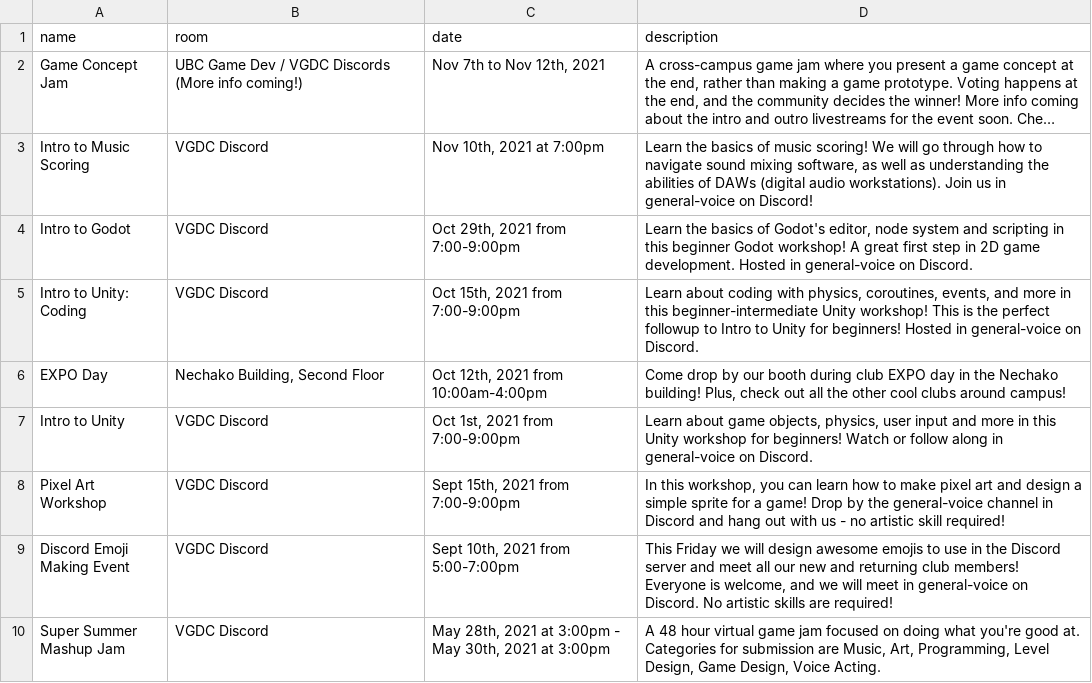
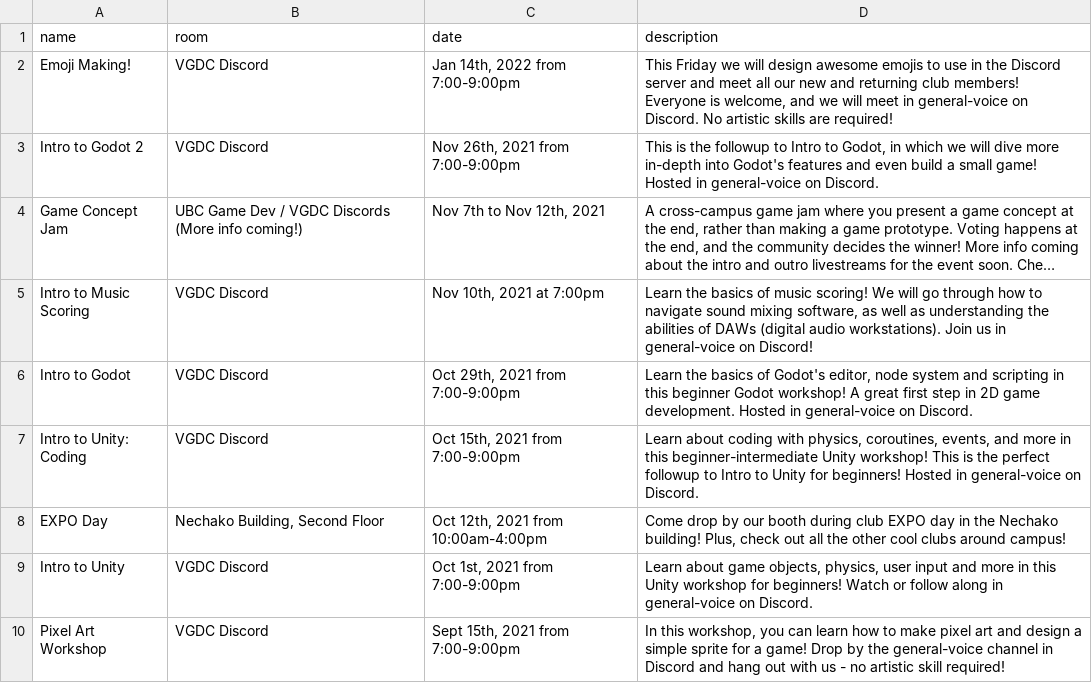
Before and after one commit to ubco-video-game-development-club/ubco-video-game-development-club.github.io, a CSV file: _data/past-events.csv, drawn as a sheet; only a part is shown; the shorter side is filled out with more unchanged rows; long unchanged cells end in …; the diff names each change by its address in the sheet, - before the commit and + after, or states it on an @@ line.

Commit message:
Updated Events

```diff
--- a/_data/past-events.csv
+++ b/_data/past-events.csv
+row 2: Emoji Making! | VGDC Discord | Jan 14th, 2022 from 7:00-9:00pm | This Friday we will design awesome emojis to use in the Discord server and meet all our new and returning club members! Everyone is welcome, and we will meet in general-voice on Discord. No artistic skills are required!
+row 3: Intro to Godot 2 | VGDC Discord | Nov 26th, 2021 from 7:00-9:00pm | This is the followup to Intro to Godot, in which we will dive more in-depth into Godot's features and even build a small game! Hosted in general-voice on Discord.
```
Also changed, not shown: _data/upcoming-events.csv.
